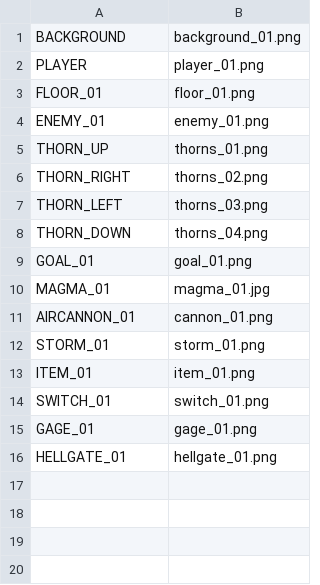
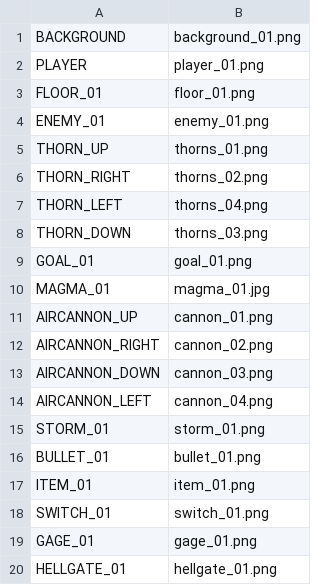
Before and after one commit to ekuinox/Mugicha, a CSV file: Mugicha/resources/stages/textures_01.csv, drawn as a sheet.

```diff
--- a/Mugicha/resources/stages/textures_01.csv
+++ b/Mugicha/resources/stages/textures_01.csv
@@ -6,8 +6,12 @@ THORN_UP,thorns_01.png
 THORN_RIGHT,thorns_02.png
-THORN_LEFT,thorns_03.png
-THORN_DOWN,thorns_04.png
+THORN_LEFT,thorns_04.png
+THORN_DOWN,thorns_03.png
 GOAL_01,goal_01.png
 MAGMA_01,magma_01.jpg
-AIRCANNON_01,cannon_01.png
+AIRCANNON_UP,cannon_01.png
+AIRCANNON_RIGHT,cannon_02.png
+AIRCANNON_DOWN,cannon_03.png
+AIRCANNON_LEFT,cannon_04.png
 STORM_01,storm_01.png
+BULLET_01,bullet_01.png
 ITEM_01,item_01.png
```
Also changed, not shown: 7 other files.
